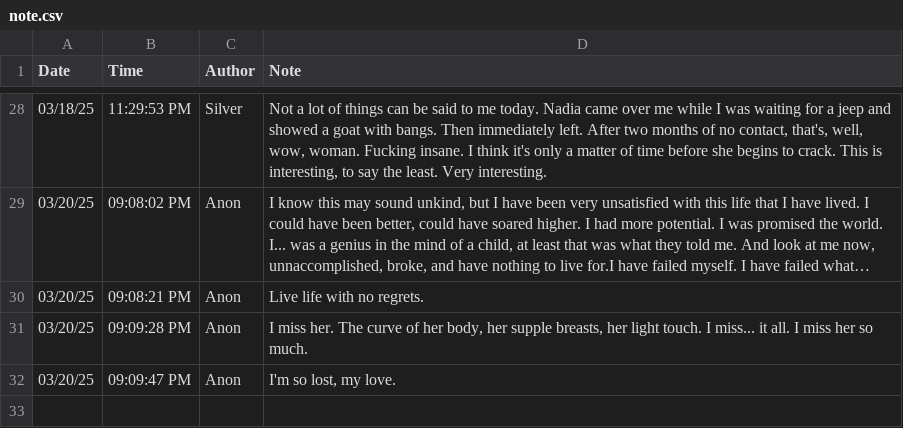
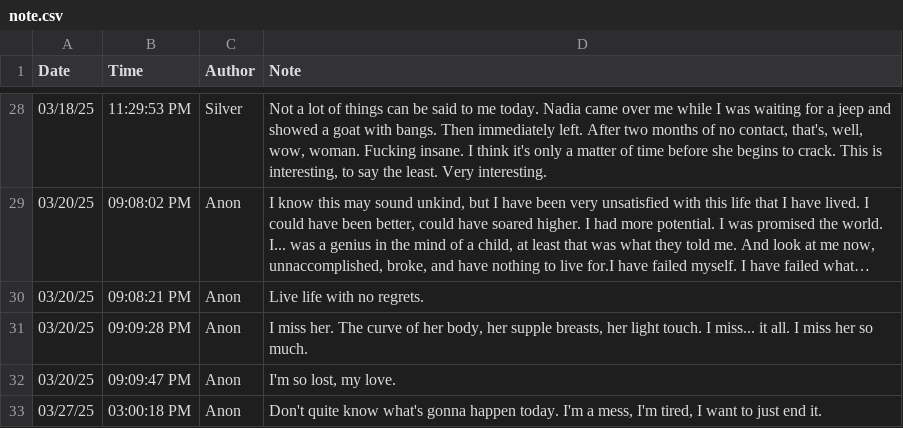
Before and after one commit to silvernuke911/Tambay-Tracker, a CSV file: TambayTracker2.0/notes/note.csv, drawn as a sheet; only a part is shown, gaps mark what is left out; long unchanged cells end in ….

```diff
--- a/TambayTracker2.0/notes/note.csv
+++ b/TambayTracker2.0/notes/note.csv
@@ -32 +32,2 @@ Date,Time,Author,Note
 03/20/25,09:09:47 PM,Anon,"I'm so lost, my love."
+03/27/25,03:00:18 PM,Anon,"Don't quite know what's gonna happen today. I'm a mess, I'm tired, I want to just end it. "
```
Also changed, not shown: 2 other files.
